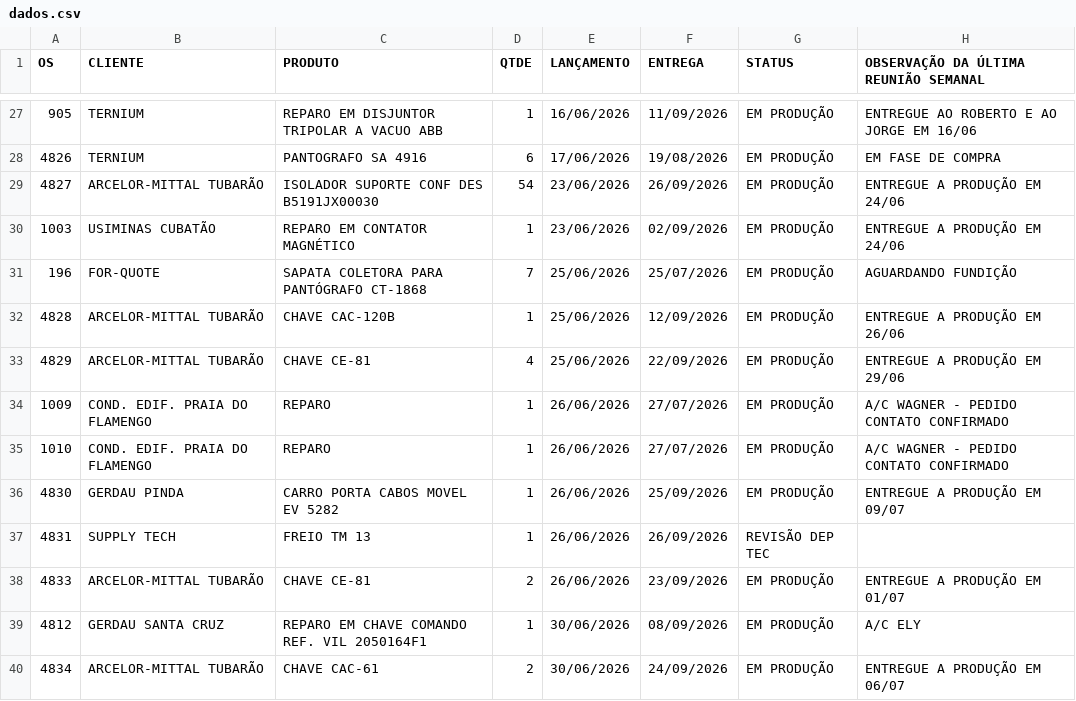
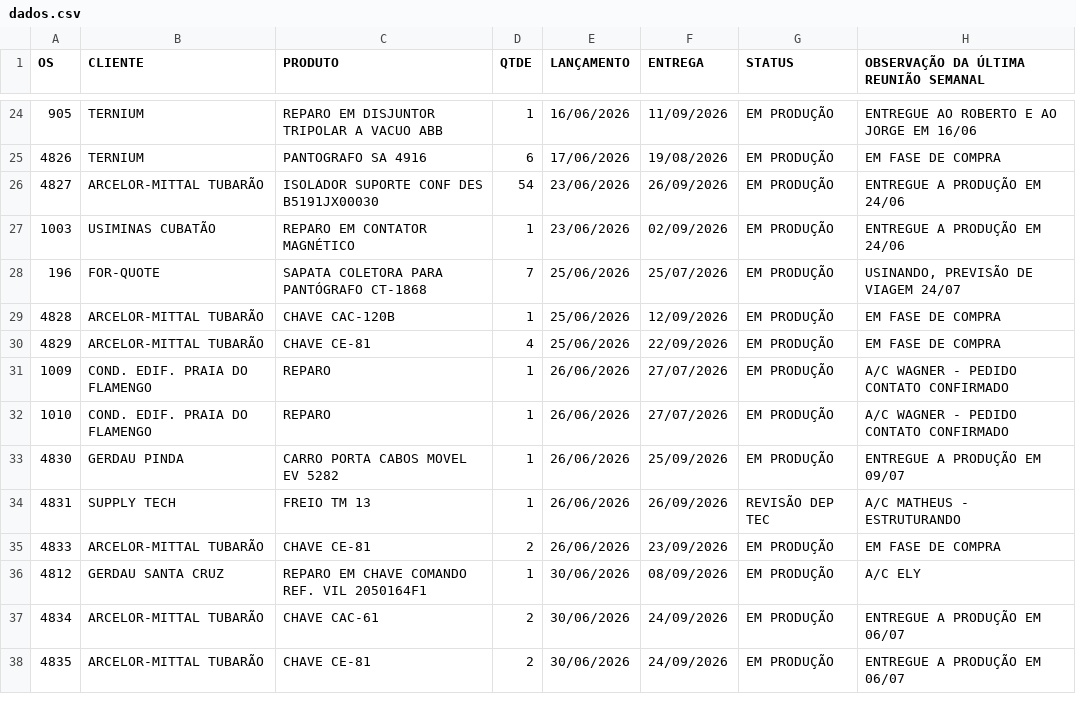
Before and after one commit to MatheusFuccio/controle-producao-v3, a CSV file: dados.csv, drawn as a sheet; only a part is shown, gaps mark what is left out; the shorter side is filled out with more unchanged rows; the diff covers the shown part only.

```diff
--- a/dados.csv
+++ b/dados.csv
@@ -30,5 +27,5 @@
 1003;USIMINAS CUBATÃO;REPARO EM CONTATOR MAGNÉTICO;1;23/06/2026;02/09/2026;EM PRODUÇÃO;ENTREGUE A PRODUÇÃO EM 24/06
-196;FOR-QUOTE;SAPATA COLETORA PARA PANTÓGRAFO CT-1868;7;25/06/2026;25/07/2026;EM PRODUÇÃO;AGUARDANDO FUNDIÇÃO
-4828;ARCELOR-MITTAL TUBARÃO;CHAVE CAC-120B;1;25/06/2026;12/09/2026;EM PRODUÇÃO;ENTREGUE A PRODUÇÃO EM 26/06
-4829;ARCELOR-MITTAL TUBARÃO;CHAVE CE-81;4;25/06/2026;22/09/2026;EM PRODUÇÃO;ENTREGUE A PRODUÇÃO EM 29/06
+196;FOR-QUOTE;SAPATA COLETORA PARA PANTÓGRAFO CT-1868;7;25/06/2026;25/07/2026;EM PRODUÇÃO;USINANDO, PREVISÃO DE VIAGEM 24/07
+4828;ARCELOR-MITTAL TUBARÃO;CHAVE CAC-120B;1;25/06/2026;12/09/2026;EM PRODUÇÃO;EM FASE DE COMPRA
+4829;ARCELOR-MITTAL TUBARÃO;CHAVE CE-81;4;25/06/2026;22/09/2026;EM PRODUÇÃO;EM FASE DE COMPRA
 1009;COND. EDIF. PRAIA DO FLAMENGO;REPARO;1;26/06/2026;27/07/2026;EM PRODUÇÃO;A/C WAGNER - PEDIDO CONTATO CONFIRMADO
@@ -36,4 +33,4 @@
 4830;GERDAU PINDA;CARRO PORTA CABOS MOVEL EV 5282;1;26/06/2026;25/09/2026;EM PRODUÇÃO;ENTREGUE A PRODUÇÃO EM 09/07
-4831;SUPPLY TECH;FREIO TM 13;1;26/06/2026;26/09/2026;REVISÃO DEP TEC;
-4833;ARCELOR-MITTAL TUBARÃO;CHAVE CE-81;2;26/06/2026;23/09/2026;EM PRODUÇÃO;ENTREGUE A PRODUÇÃO EM 01/07
+4831;SUPPLY TECH;FREIO TM 13;1;26/06/2026;26/09/2026;REVISÃO DEP TEC;A/C MATHEUS - ESTRUTURANDO
+4833;ARCELOR-MITTAL TUBARÃO;CHAVE CE-81;2;26/06/2026;23/09/2026;EM PRODUÇÃO;EM FASE DE COMPRA
 4812;GERDAU SANTA CRUZ;REPARO EM CHAVE COMANDO REF. VIL 2050164F1;1;30/06/2026;08/09/2026;EM PRODUÇÃO;A/C ELY
```
Also changed, not shown: 2 added rows, 3 removed rows and 10 edited cells elsewhere in this file.
